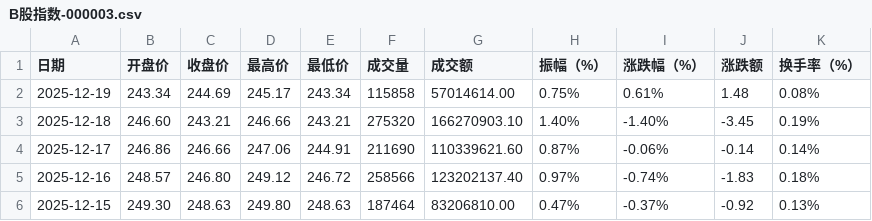
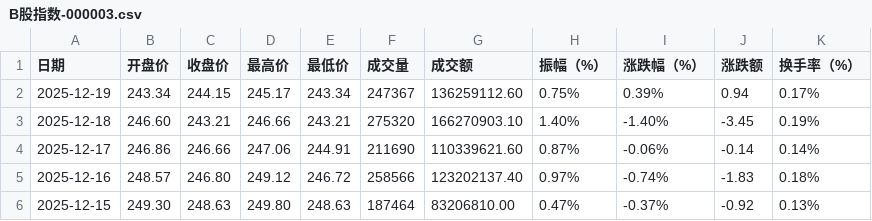
Before and after one commit to cmdSTARMO/market_repo, a CSV file: market_data/B股指数-000003.csv, drawn as a sheet; only a part is shown.

```diff
--- a/market_data/B股指数-000003.csv
+++ b/market_data/B股指数-000003.csv
@@ -1,3 +1,3 @@
 日期,开盘价,收盘价,最高价,最低价,成交量,成交额,振幅（%）,涨跌幅（%）,涨跌额,换手率（%）
-2025-12-19,243.34,244.69,245.17,243.34,115858,57014614.00,0.75%,0.61%,1.48,0.08%
+2025-12-19,243.34,244.15,245.17,243.34,247367,136259112.60,0.75%,0.39%,0.94,0.17%
 2025-12-18,246.60,243.21,246.66,243.21,275320,166270903.10,1.40%,-1.40%,-3.45,0.19%
```
Also changed, not shown: market_data/北证50-899050.csv, market_data/国债指数-000012.csv, 7 other files.
